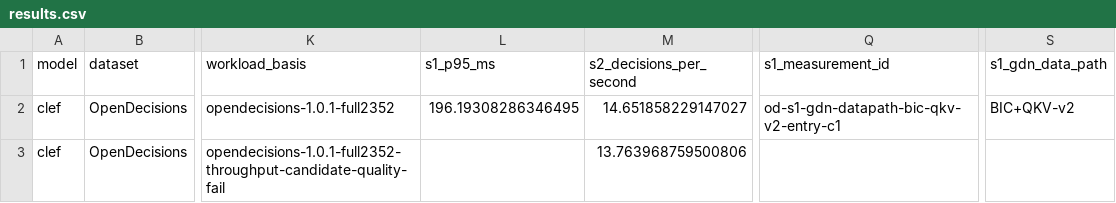
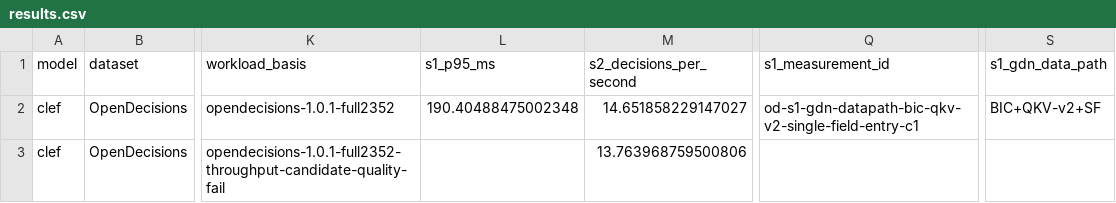
Before and after one commit to Iamnotphage/Clef-27B-ascend, a CSV file: Clef-27B/results.csv, drawn as a sheet; only a part is shown, gaps mark what is left out; the diff names each change by its address in the sheet, - before the commit and + after, or states it on an @@ line.

```diff
--- a/Clef-27B/results.csv
+++ b/Clef-27B/results.csv
-L2 (s1_p95_ms): 196.19308286346495
+L2 (s1_p95_ms): 190.40488475002348
-Q2 (s1_measurement_id): od-s1-gdn-datapath-bic-qkv-v2-entry-c1
+Q2 (s1_measurement_id): od-s1-gdn-datapath-bic-qkv-v2-single-field-entry-c1
-S2 (s1_gdn_data_path): BIC+QKV-v2
+S2 (s1_gdn_data_path): BIC+QKV-v2+SF
```
Also changed, not shown: Clef-27B/metrics.csv, 31 other files.
